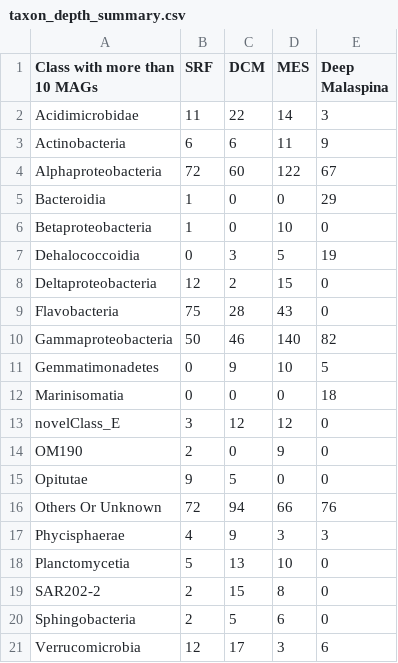
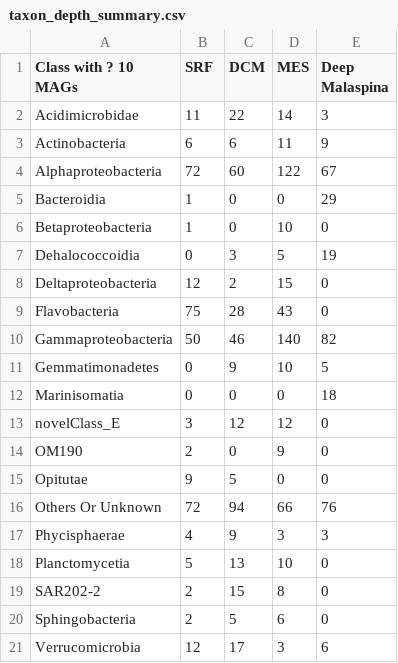
Before and after one commit to carleton-spacehogs/transposase-deep-ocean, a CSV file: Figure Generating/taxon_depth_summary.csv, drawn as a sheet; the diff names each change by its address in the sheet, - before the commit and + after, or states it on an @@ line.

Commit message:
merge figure 3 and 4

```diff
--- a/Figure Generating/taxon_depth_summary.csv
+++ b/Figure Generating/taxon_depth_summary.csv
-A1: Class with more than 10 MAGs
+A1: Class with ? 10 MAGs
```
Also changed, not shown: 9 other files.
